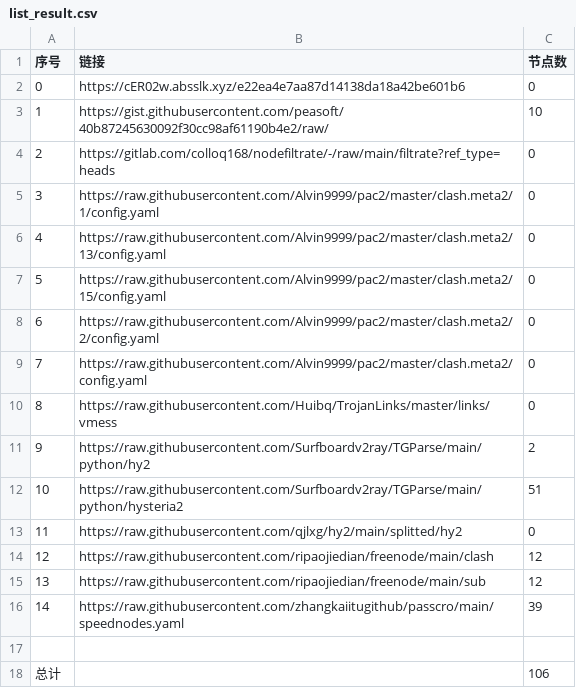
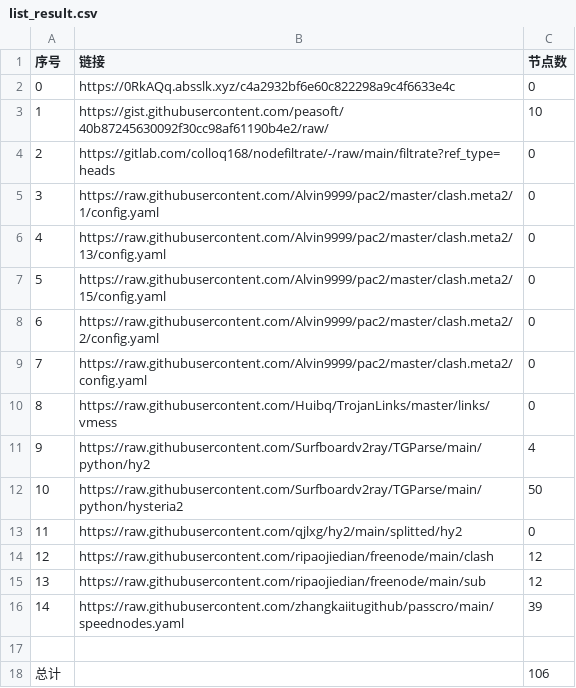
Before and after one commit to suanxidanian/NoMoreWalls, a CSV file: list_result.csv, drawn as a sheet.

```diff
--- a/list_result.csv
+++ b/list_result.csv
@@ -1,3 +1,3 @@
 序号,链接,节点数
-0,https://cER02w.absslk.xyz/e22ea4e7aa87d14138da18a42be601b6,0
+0,https://0RkAQq.absslk.xyz/c4a2932bf6e60c822298a9c4f6633e4c,0
 1,https://gist.githubusercontent.com/peasoft/40b87245630092f30cc98af61190b4e2/raw/,10
@@ -10,4 +10,4 @@
 8,https://raw.githubusercontent.com/Huibq/TrojanLinks/master/links/vmess,0
-9,https://raw.githubusercontent.com/Surfboardv2ray/TGParse/main/python/hy2,2
-10,https://raw.githubusercontent.com/Surfboardv2ray/TGParse/main/python/hysteria2,51
+9,https://raw.githubusercontent.com/Surfboardv2ray/TGParse/main/python/hy2,4
+10,https://raw.githubusercontent.com/Surfboardv2ray/TGParse/main/python/hysteria2,50
 11,https://raw.githubusercontent.com/qjlxg/hy2/main/splitted/hy2,0
```
Also changed, not shown: 8 other files.
